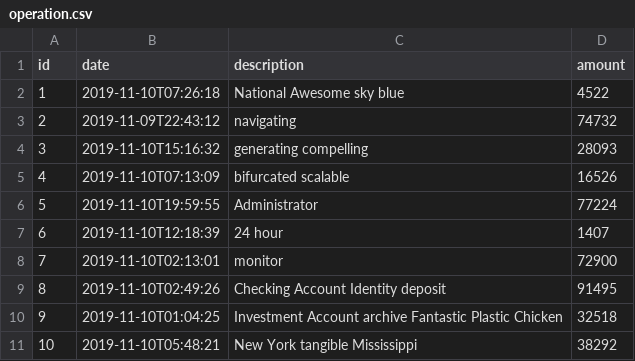
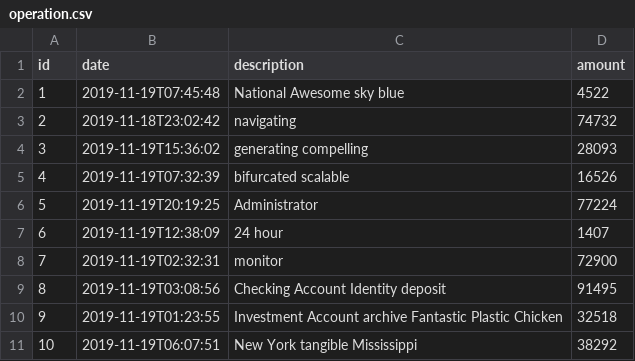
Before and after one commit to jhipster/jhipster-sample-app-gradle, a CSV file: src/main/resources/config/liquibase/fake-data/operation.csv, drawn as a sheet.

```diff
--- a/src/main/resources/config/liquibase/fake-data/operation.csv
+++ b/src/main/resources/config/liquibase/fake-data/operation.csv
@@ -1,11 +1,11 @@
 id;date;description;amount
-1;2019-11-10T07:26:18;National Awesome sky blue;4522
-2;2019-11-09T22:43:12;navigating;74732
-3;2019-11-10T15:16:32;generating compelling;28093
-4;2019-11-10T07:13:09;bifurcated scalable;16526
-5;2019-11-10T19:59:55;Administrator;77224
-6;2019-11-10T12:18:39;24 hour;1407
-7;2019-11-10T02:13:01;monitor;72900
-8;2019-11-10T02:49:26;Checking Account Identity deposit;91495
-9;2019-11-10T01:04:25;Investment Account archive Fantastic Plastic Chicken;32518
-10;2019-11-10T05:48:21;New York tangible Mississippi;38292
+1;2019-11-19T07:45:48;National Awesome sky blue;4522
+2;2019-11-18T23:02:42;navigating;74732
+3;2019-11-19T15:36:02;generating compelling;28093
+4;2019-11-19T07:32:39;bifurcated scalable;16526
+5;2019-11-19T20:19:25;Administrator;77224
+6;2019-11-19T12:38:09;24 hour;1407
+7;2019-11-19T02:32:31;monitor;72900
+8;2019-11-19T03:08:56;Checking Account Identity deposit;91495
+9;2019-11-19T01:23:55;Investment Account archive Fantastic Plastic Chicken;32518
+10;2019-11-19T06:07:51;New York tangible Mississippi;38292
```
Also changed, not shown: 28 other files.
